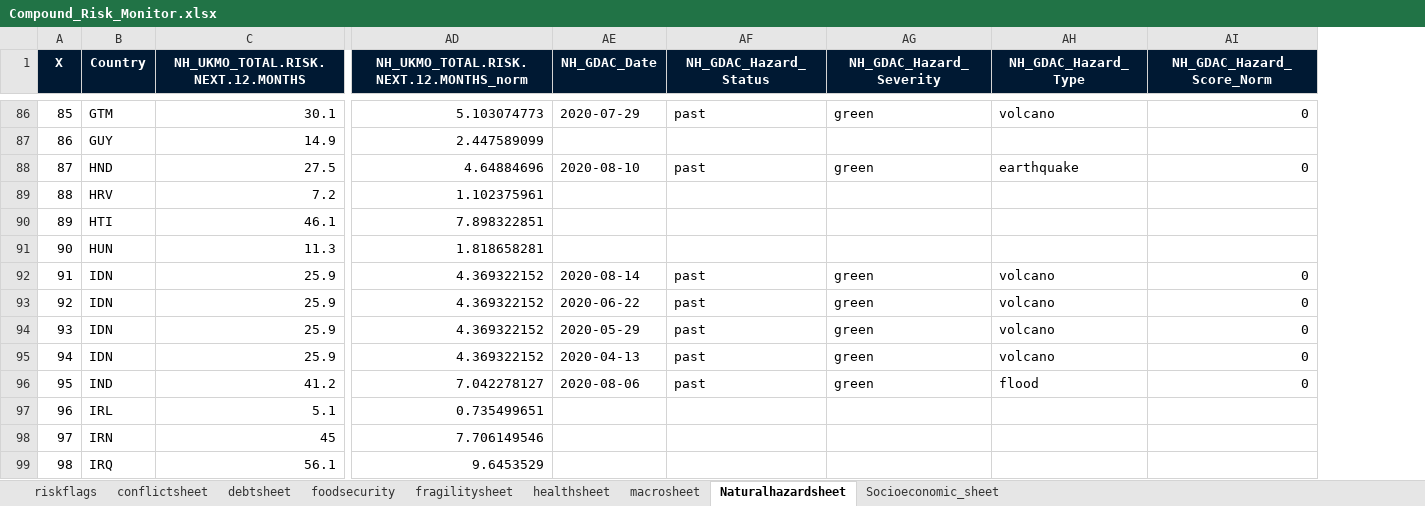
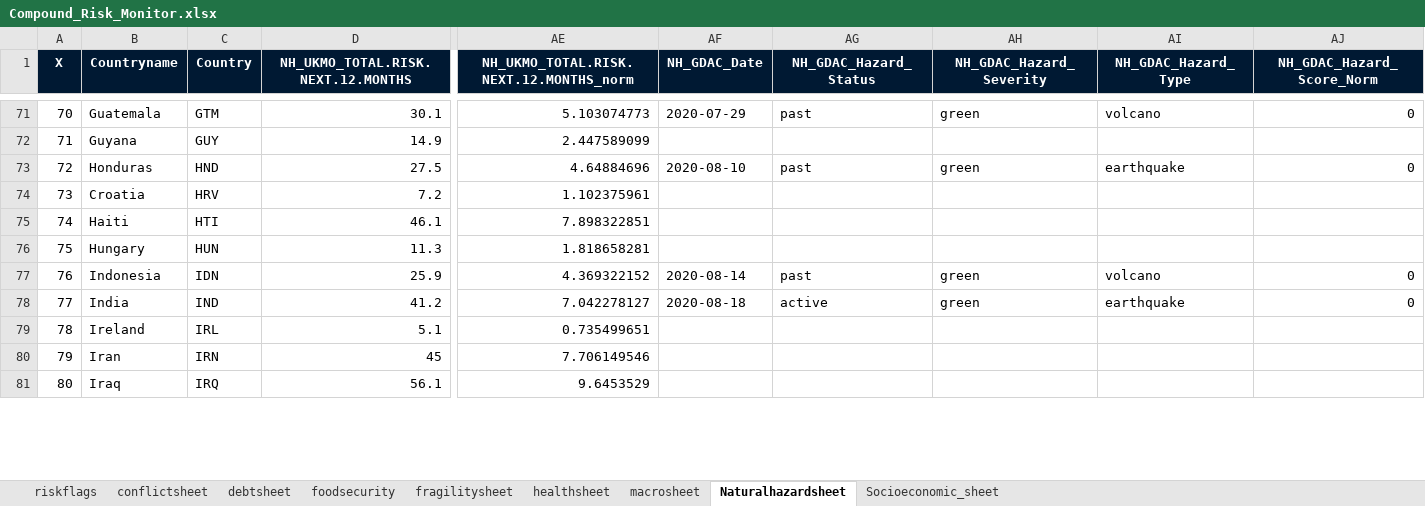
Before and after one commit to ljonestz/compoundriskdata, an Excel workbook: Risk_sheets/Compound_Risk_Monitor.xlsx, sheet Naturalhazardsheet, drawn as a sheet; only a part is shown, gaps mark what is left out; values as stored, in another font and other column widths than the file's, no borders; conditional formats not drawn; removed rows and columns are numbered as before the commit, all else as after; rows hold the shown columns only; the diff covers the shown part only; the diff names each change by its address in the sheet, - before the commit and + after, or states it on an @@ line.

```diff
--- a/Risk_sheets/Compound_Risk_Monitor.xlsx (sheet Naturalhazardsheet)
+++ b/Risk_sheets/Compound_Risk_Monitor.xlsx (sheet Naturalhazardsheet)
+column B (Countryname), rows 71-81: Guatemala | Guyana | Honduras | Croatia | Haiti | Hungary | Indonesia | India | Ireland | Iran | Iraq
@@ column A (X) renumbered between rows 2 and 191 @@
-row 93: 92 | IDN | 25.9 | 4.369322152 | 2020-06-22 | past | green | volcano | 0
-row 94: 93 | IDN | 25.9 | 4.369322152 | 2020-05-29 | past | green | volcano | 0
-row 95: 94 | IDN | 25.9 | 4.369322152 | 2020-04-13 | past | green | volcano | 0
-AF78 (NH_GDAC_Date): 2020-08-06
+AF78 (NH_GDAC_Date): 2020-08-18
-AG78 (NH_GDAC_Hazard_Status): past
+AG78 (NH_GDAC_Hazard_Status): active
-AI78 (NH_GDAC_Hazard_Type): flood
+AI78 (NH_GDAC_Hazard_Type): earthquake
```
Also changed, not shown: 1 added row and 49 removed rows elsewhere in this sheet, sheet healthsheet, sheet macrosheet, sheet debtsheet, sheet foodsecurity, sheet fragilitysheet, 3 other files.
